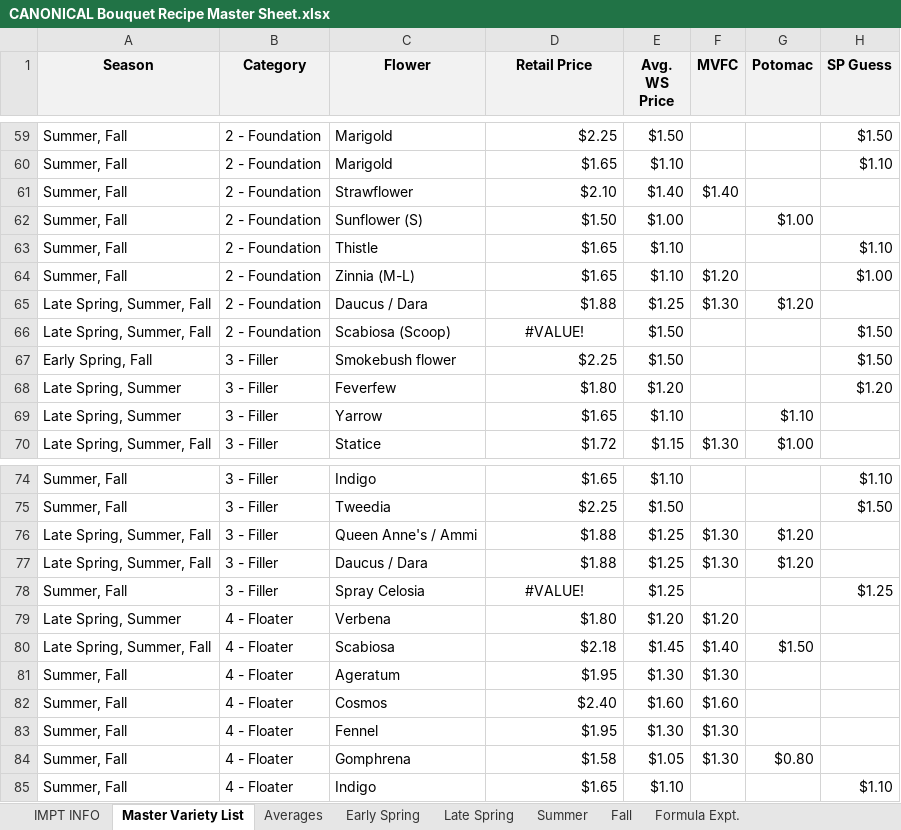
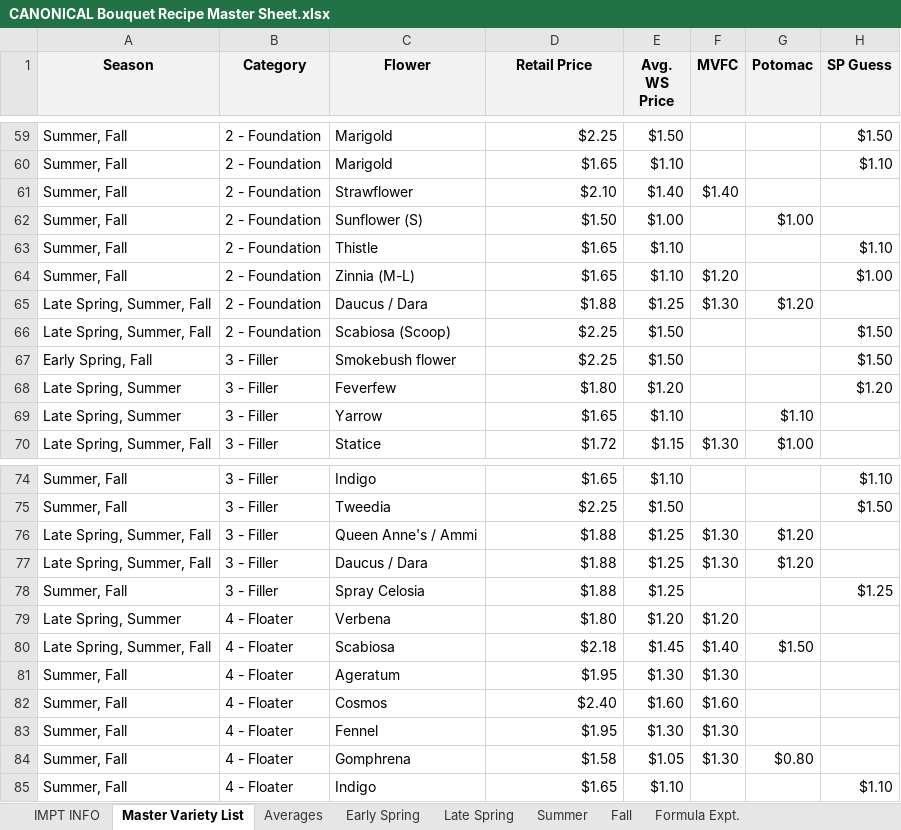
Before and after one commit to sweetpiedmont/bouquet-blueprint-app, an Excel workbook: data/CANONICAL Bouquet Recipe Master Sheet.xlsx, sheet Master Variety List, drawn as a sheet; only a part is shown, gaps mark what is left out; values as stored, in another font and other column widths than the file's, no borders; table styles not drawn; the diff names each change by its address in the sheet, - before the commit and + after, or states it on an @@ line.

Commit message:
corrected two cells where formula wasn't appearing

```diff
--- a/data/CANONICAL Bouquet Recipe Master Sheet.xlsx (sheet Master Variety List)
+++ b/data/CANONICAL Bouquet Recipe Master Sheet.xlsx (sheet Master Variety List)
-D66 (Retail Price): #VALUE!
+D66 (Retail Price): $2.25
-D66 alignment: center
+D66 alignment: right
-D78 (Retail Price): #VALUE!
+D78 (Retail Price): $1.88
-D78 alignment: center
+D78 alignment: right
```
